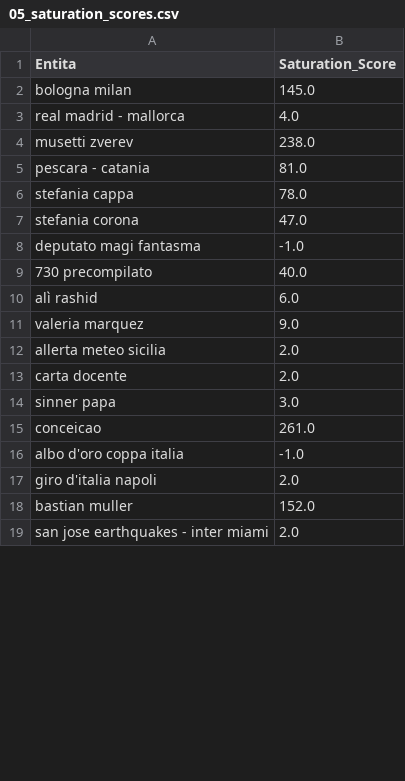
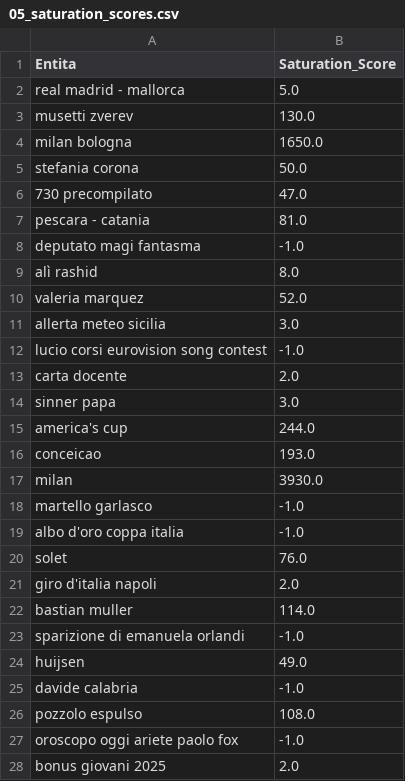
Before and after one commit to maledizionisrls/discover-prophet-website, a CSV file: checkpoint_data/05_saturation_scores.csv, drawn as a sheet; only a part is shown; the shorter side is filled out with more unchanged rows; the diff covers the shown part only.

```diff
--- a/checkpoint_data/05_saturation_scores.csv
+++ b/checkpoint_data/05_saturation_scores.csv
@@ -1,18 +1,28 @@
 Entita,Saturation_Score
-bologna milan,145.0
-real madrid - mallorca,4.0
-musetti zverev,238.0
+real madrid - mallorca,5.0
+musetti zverev,130.0
+milan bologna,1650.0
+stefania corona,50.0
+730 precompilato,47.0
 pescara - catania,81.0
-stefania cappa,78.0
-stefania corona,47.0
 deputato magi fantasma,-1.0
-730 precompilato,40.0
-alì rashid,6.0
-valeria marquez,9.0
-allerta meteo sicilia,2.0
+alì rashid,8.0
+valeria marquez,52.0
+allerta meteo sicilia,3.0
+lucio corsi eurovision song contest,-1.0
 carta docente,2.0
 sinner papa,3.0
-conceicao,261.0
+america's cup,244.0
+conceicao,193.0
+milan,3930.0
+martello garlasco,-1.0
 albo d'oro coppa italia,-1.0
+solet,76.0
 giro d'italia napoli,2.0
-bastian muller,152.0
+bastian muller,114.0
+sparizione di emanuela orlandi,-1.0
+huijsen,49.0
+davide calabria,-1.0
+pozzolo espulso,108.0
+oroscopo oggi ariete paolo fox,-1.0
+bonus giovani 2025,2.0
```
Also changed, not shown: 9 added rows, 15 removed rows, 3 moved rows and 7 edited cells elsewhere in this file, checkpoint_data/01_entities_ordered_extracted.csv, checkpoint_data/02_context_run_1_scores.csv, 5 other files.
